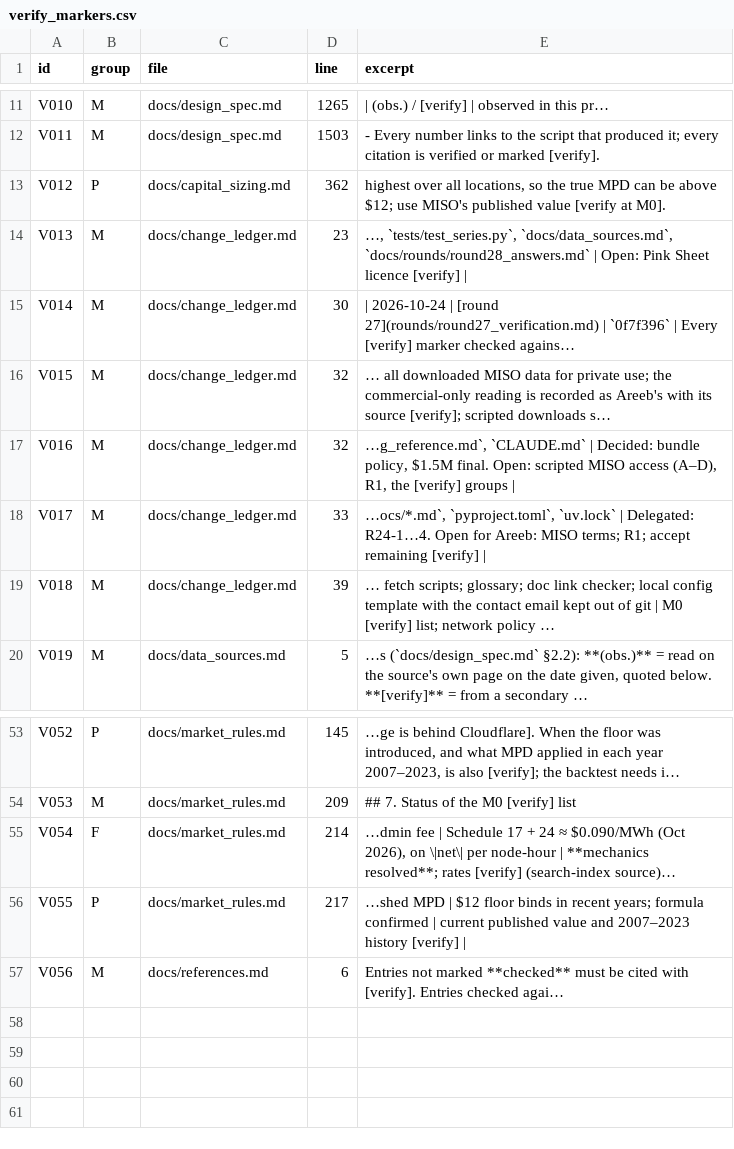
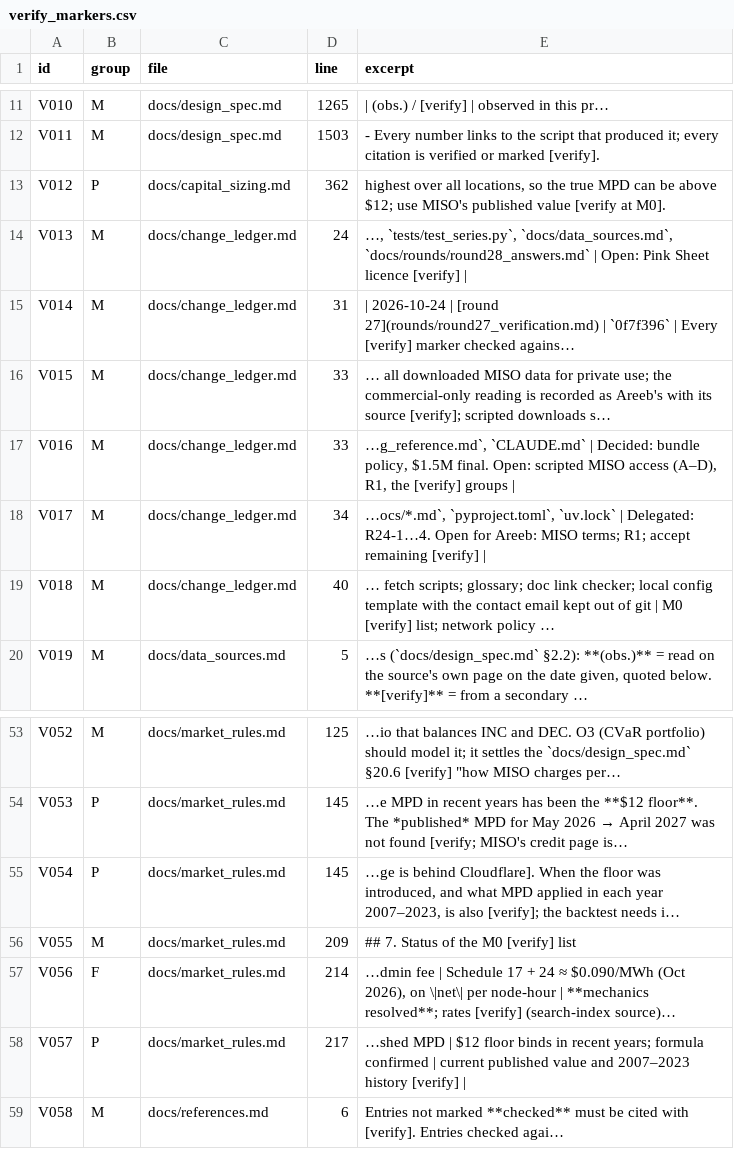
Before and after one commit to areebnaumanmir-lab/Evobots-Programming-Project, a CSV file: docs/data/verify_markers.csv, drawn as a sheet; only a part is shown, gaps mark what is left out; addresses are those after the commit; the diff covers the shown part only; the diff names each change by its address in the sheet, - before the commit and + after, or states it on an @@ line.

```diff
--- a/docs/data/verify_markers.csv
+++ b/docs/data/verify_markers.csv
-D14 (line): 23
+D14 (line): 24
-D15 (line): 30
+D15 (line): 31
-D16:D17 (line): 32
+D16:D17 (line): 33
-D18 (line): 33
+D18 (line): 34
-D19 (line): 39
+D19 (line): 40
-B53 (group): P
+B53 (group): M
-D53 (line): 145
+D53 (line): 125
-E53 (excerpt): …ge is behind Cloudflare]. When the floor was introduced, and what MPD applied in each year 2007–2023, is also [verify]; the backtest needs i…
+E53 (excerpt): …io that balances INC and DEC. O3 (CVaR portfolio) should model it; it settles the `docs/design_spec.md` §20.6 [verify] "how MISO charges per…
-B54 (group): M
+B54 (group): P
-D54 (line): 209
+D54 (line): 145
@@ E54 (excerpt): ## 7. Status of the M0 [verify] list → …e MPD in recent years has been the **$12 floor**. The *published* MPD for May 2026 → April 2027 was not found [verify; MISO's credit page is… @@
-B55 (group): F
+B55 (group): P
-D55 (line): 214
+D55 (line): 145
-E55 (excerpt): …dmin fee | Schedule 17 + 24 ≈ $0.090/MWh (Oct 2026), on \|net\| per node-hour | **mechanics resolved**; rates [verify] (search-index source)…
+E55 (excerpt): …ge is behind Cloudflare]. When the floor was introduced, and what MPD applied in each year 2007–2023, is also [verify]; the backtest needs i…
+row 56: V055 | M | docs/market_rules.md | 209 | ## 7. Status of the M0 [verify] list
+row 57: V056 | F | docs/market_rules.md | 214 | …dmin fee | Schedule 17 + 24 ≈ $0.090/MWh (Oct 2026), on \|net\| per node-hour | **mechanics resolved**; rates [verify] (search-index source)…
-A58 (id): V055
+A58 (id): V057
-A59 (id): V056
+A59 (id): V058
```
Also changed, not shown: 32 edited cells elsewhere in this file, benchmarks/results.csv, 20 other files.
